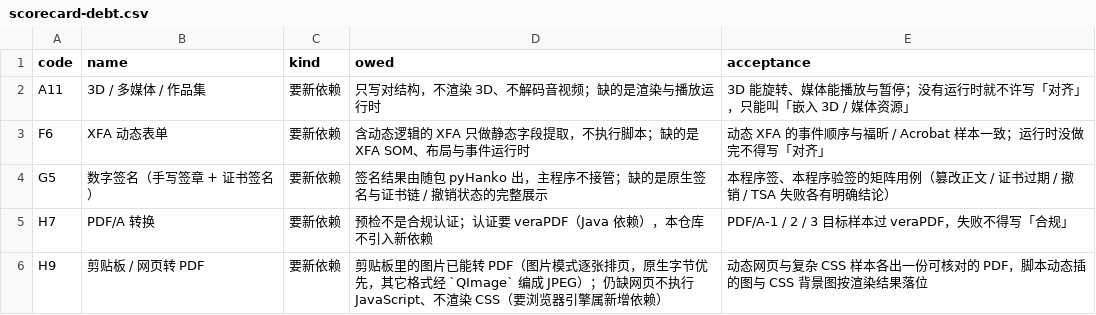
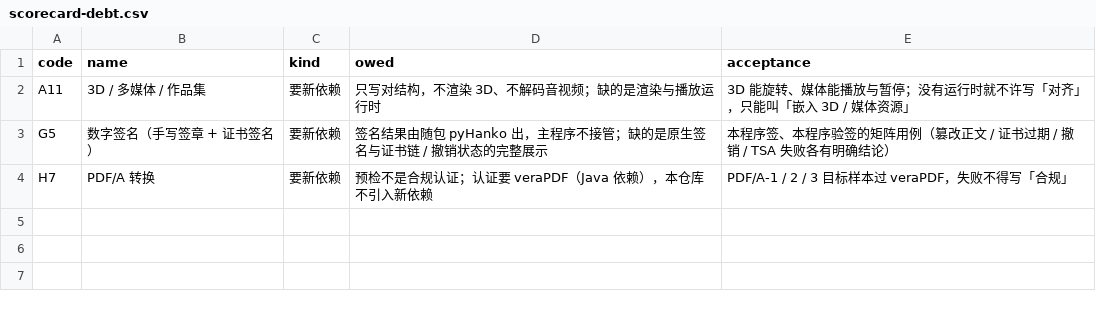
Before and after one commit to fengjutian/Folixa, a CSV file: docs/benchmark/scorecard-debt.csv, drawn as a sheet.

```diff
--- a/docs/benchmark/scorecard-debt.csv
+++ b/docs/benchmark/scorecard-debt.csv
@@ -2,5 +2,3 @@ code,name,kind,owed,acceptance
 A11,3D / 多媒体 / 作品集,要新依赖,只写对结构，不渲染 3D、不解码音视频；缺的是渲染与播放运行时,3D 能旋转、媒体能播放与暂停；没有运行时就不许写「对齐」，只能叫「嵌入 3D / 媒体资源」
-F6,XFA 动态表单,要新依赖,含动态逻辑的 XFA 只做静态字段提取，不执行脚本；缺的是 XFA SOM、布局与事件运行时,动态 XFA 的事件顺序与福昕 / Acrobat 样本一致；运行时没做完不得写「对齐」
 G5,数字签名（手写签章 + 证书签名）,要新依赖,签名结果由随包 pyHanko 出，主程序不接管；缺的是原生签名与证书链 / 撤销状态的完整展示,本程序签、本程序验签的矩阵用例（篡改正文 / 证书过期 / 撤销 / TSA 失败各有明确结论）
 H7,PDF/A 转换,要新依赖,预检不是合规认证；认证要 veraPDF（Java 依赖），本仓库不引入新依赖,PDF/A-1 / 2 / 3 目标样本过 veraPDF，失败不得写「合规」
-H9,剪贴板 / 网页转 PDF,要新依赖,剪贴板里的图片已能转 PDF（图片模式逐张排页，原生字节优先，其它格式经 `QImage` 编成 JPEG）；仍缺网页不执行 JavaScript、不渲染 CSS（要浏览器引擎属新增依赖）,动态网页与复杂 CSS 样本各出一份可核对的 PDF，脚本动态插的图与 CSS 背景图按渲染结果落位
```
Also changed, not shown: docs/benchmark/foxit-features.csv, 43 other files.
